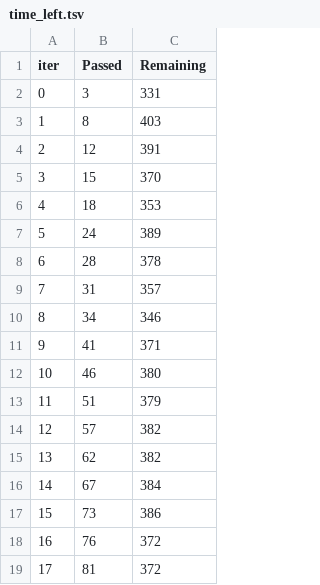
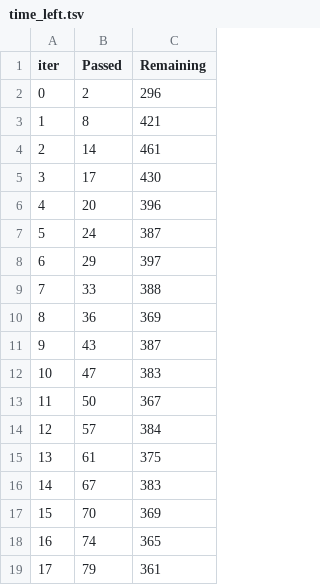
Before and after one commit to sandeshregmi/claims-autoencoder, a TSV file: catboost_info/time_left.tsv, drawn as a sheet; only a part is shown; the diff covers the shown part only.

```diff
--- a/catboost_info/time_left.tsv
+++ b/catboost_info/time_left.tsv
@@ -1,19 +1,19 @@
 iter	Passed	Remaining
-0	3	331
-1	8	403
-2	12	391
-3	15	370
-4	18	353
-5	24	389
-6	28	378
-7	31	357
-8	34	346
-9	41	371
-10	46	380
-11	51	379
-12	57	382
-13	62	382
-14	67	384
-15	73	386
-16	76	372
-17	81	372
+0	2	296
+1	8	421
+2	14	461
+3	17	430
+4	20	396
+5	24	387
+6	29	397
+7	33	388
+8	36	369
+9	43	387
+10	47	383
+11	50	367
+12	57	384
+13	61	375
+14	67	383
+15	70	369
+16	74	365
+17	79	361
```
Also changed, not shown: 148 edited cells elsewhere in this file, 3 other files.
